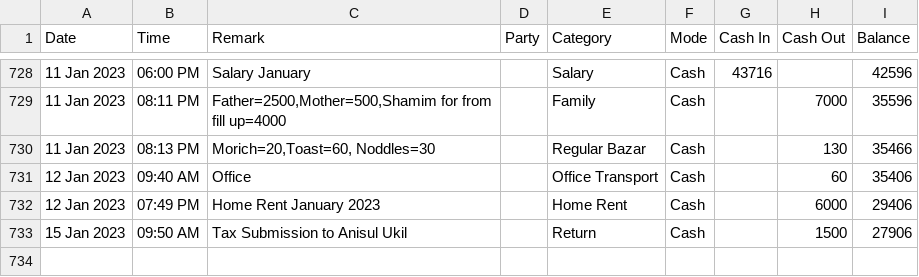
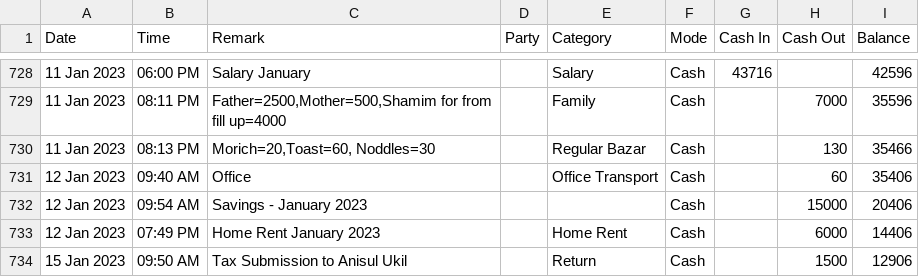
Before and after one commit to sohelranacse/analysis-data, a CSV file: budget/data.csv, drawn as a sheet; only a part is shown, gaps mark what is left out; addresses are those after the commit; the diff names each change by its address in the sheet, - before the commit and + after, or states it on an @@ line.

Commit message:
update data

```diff
--- a/budget/data.csv
+++ b/budget/data.csv
+row 732: 12 Jan 2023 | 09:54 AM | Savings - January 2023 |  |  | Cash |  | 15000 | 20406
-I733 (Balance): 29406
+I733 (Balance): 14406
-I734 (Balance): 27906
+I734 (Balance): 12906
```
